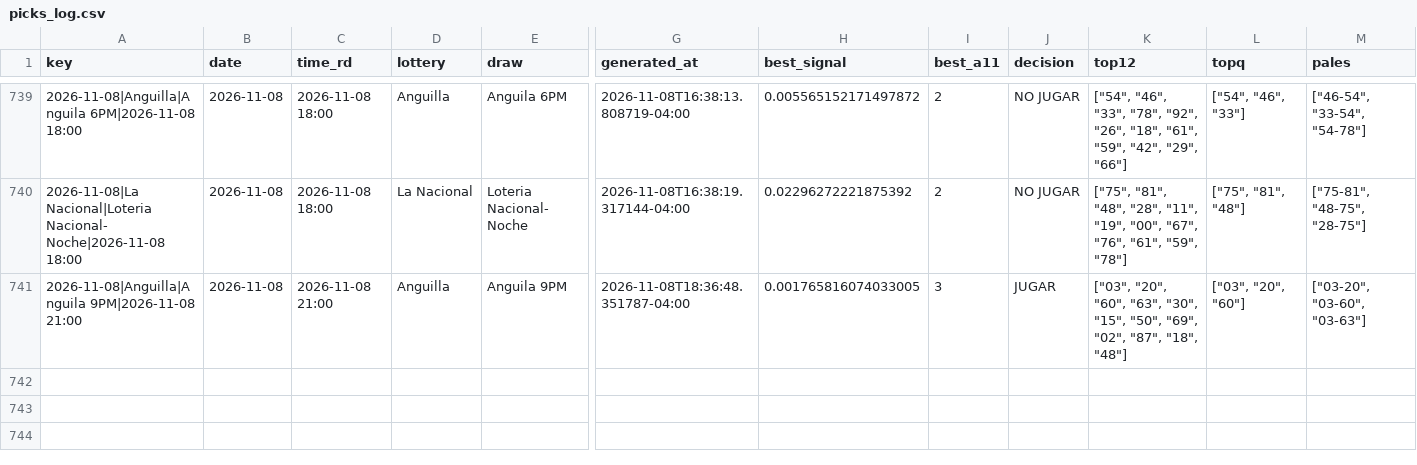
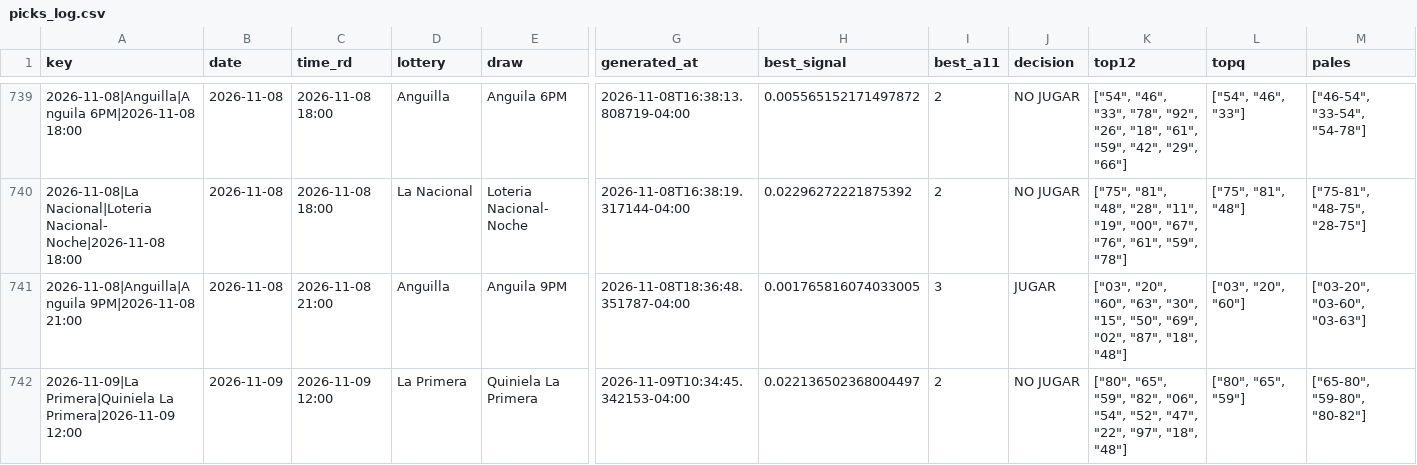
Before and after one commit to carbosota1/CLAUDE-APEX6, a CSV file: data/picks_log.csv, drawn as a sheet; only a part is shown, gaps mark what is left out; rows hold the shown columns only; the diff names each change by its address in the sheet, - before the commit and + after, or states it on an @@ line.

```diff
--- a/data/picks_log.csv
+++ b/data/picks_log.csv
+row 742: 2026-11-09|La Primera|Quiniela La Primera|2026-11-09 12:00 | 2026-11-09 | 2026-11-09 12:00 | La Primera | Quiniela La Primera | 2026-11-09T10:34:45.342153-04:00 | 0.022136502368004497 | 2 | NO JUGAR | ["80", "65", "59", "82", "06", "54", "52", "47", "22", "97", "18", "48"] | ["80", "65", "59"] | ["65-80", "59-80", "80-82"]
```
Also changed, not shown: 4 other files.
